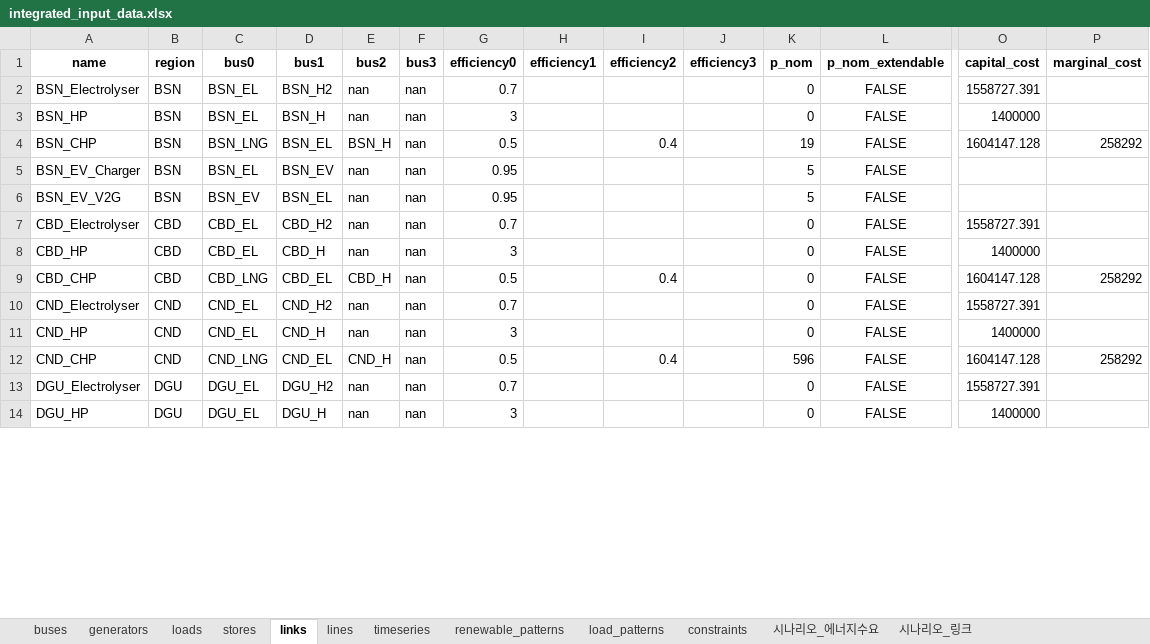
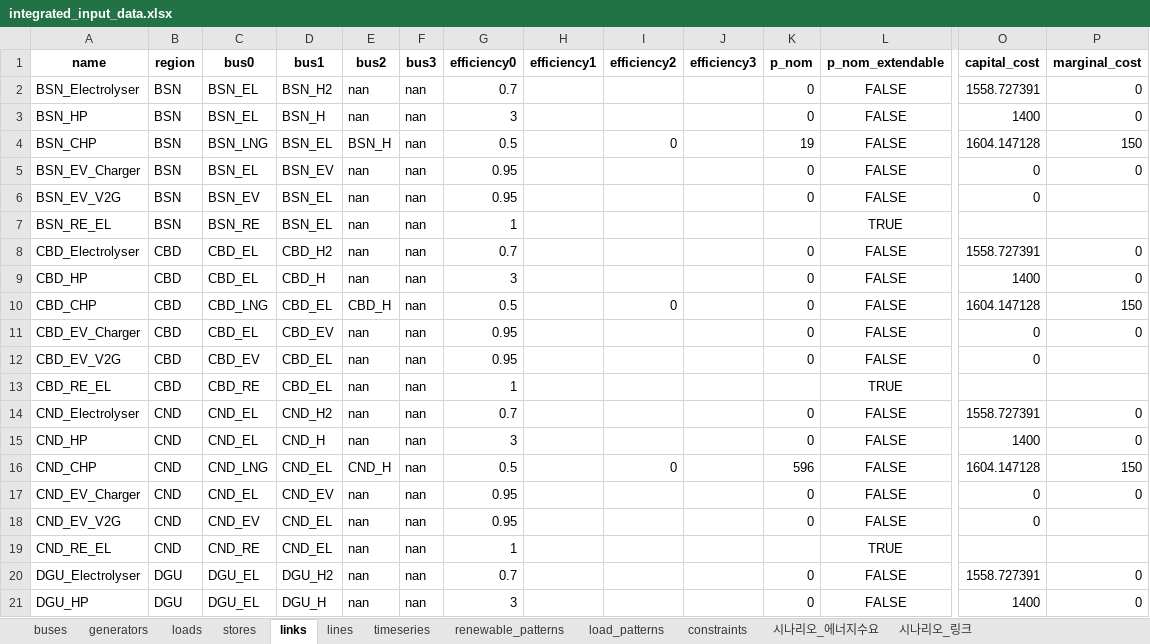
Before and after one commit to HYODONGMOON/PyPSA_GESI_Test, an Excel workbook: integrated_input_data.xlsx, sheet links, drawn as a sheet; only a part is shown, gaps mark what is left out; values as stored, in another font and other column widths than the file's, no borders; addresses are those after the commit; rows hold the shown columns only; the diff covers the shown part only; the diff names each change by its address in the sheet, - before the commit and + after, or states it on an @@ line.

```diff
--- a/integrated_input_data.xlsx (sheet links)
+++ b/integrated_input_data.xlsx (sheet links)
-O2 (capital_cost): 1558727.391
+O2 (capital_cost): 1558.727391
-P2:P3 (marginal_cost): (empty)
+P2:P3 (marginal_cost): 0
-O3 (capital_cost): 1400000
+O3 (capital_cost): 1400
-I4 (efficiency2): 0.4
+I4 (efficiency2): 0
-O4 (capital_cost): 1604147.128
+O4 (capital_cost): 1604.147128
-P4 (marginal_cost): 258292
+P4 (marginal_cost): 150
-K5:K6 (p_nom): 5
+K5:K6 (p_nom): 0
-O5:O6 (capital_cost): (empty)
+O5:O6 (capital_cost): 0
-P5 (marginal_cost): (empty)
+P5 (marginal_cost): 0
+row 7: BSN_RE_EL | BSN | BSN_RE | BSN_EL | nan | nan | 1 |  |  |  |  | TRUE
-O8 (capital_cost): 1558727.391
+O8 (capital_cost): 1558.727391
-P8:P9 (marginal_cost): (empty)
+P8:P9 (marginal_cost): 0
-O9 (capital_cost): 1400000
+O9 (capital_cost): 1400
-I10 (efficiency2): 0.4
+I10 (efficiency2): 0
-O10 (capital_cost): 1604147.128
+O10 (capital_cost): 1604.147128
-P10 (marginal_cost): 258292
+P10 (marginal_cost): 150
+row 11: CBD_EV_Charger | CBD | CBD_EL | CBD_EV | nan | nan | 0.95 |  |  |  | 0 | FALSE | 0 | 0
+row 12: CBD_EV_V2G | CBD | CBD_EV | CBD_EL | nan | nan | 0.95 |  |  |  | 0 | FALSE | 0
+row 13: CBD_RE_EL | CBD | CBD_RE | CBD_EL | nan | nan | 1 |  |  |  |  | TRUE
-O14 (capital_cost): 1558727.391
+O14 (capital_cost): 1558.727391
-P14:P15 (marginal_cost): (empty)
+P14:P15 (marginal_cost): 0
-O15 (capital_cost): 1400000
+O15 (capital_cost): 1400
-I16 (efficiency2): 0.4
+I16 (efficiency2): 0
-O16 (capital_cost): 1604147.128
+O16 (capital_cost): 1604.147128
-P16 (marginal_cost): 258292
+P16 (marginal_cost): 150
+row 17: CND_EV_Charger | CND | CND_EL | CND_EV | nan | nan | 0.95 |  |  |  | 0 | FALSE | 0 | 0
+row 18: CND_EV_V2G | CND | CND_EV | CND_EL | nan | nan | 0.95 |  |  |  | 0 | FALSE | 0
+row 19: CND_RE_EL | CND | CND_RE | CND_EL | nan | nan | 1 |  |  |  |  | TRUE
-O20 (capital_cost): 1558727.391
+O20 (capital_cost): 1558.727391
-P20:P21 (marginal_cost): (empty)
+P20:P21 (marginal_cost): 0
-O21 (capital_cost): 1400000
+O21 (capital_cost): 1400
```
Also changed, not shown: 42 added rows and 97 edited cells elsewhere in this sheet, sheet load_patterns, sheet lines, sheet stores, sheet generators, sheet 시나리오_링크, sheet 시나리오_에너지수요, 3 more sheets, 12 other files.
